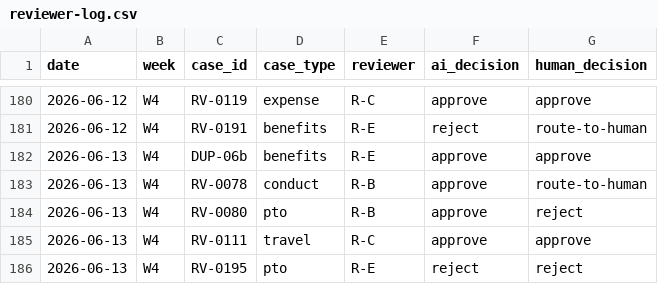
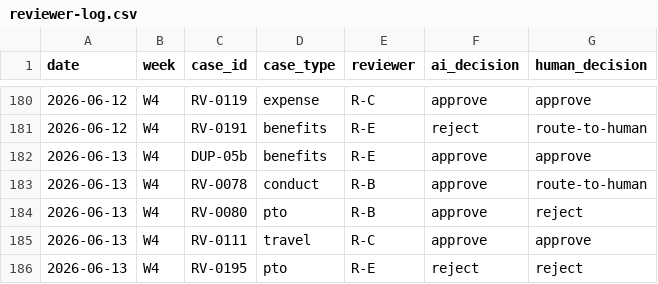
Before and after one commit to csfeeser/ai-governance-workspace, a CSV file: content/lab-3.1/reviewer-log.csv, drawn as a sheet; only a part is shown, gaps mark what is left out; the diff covers the shown part only.

```diff
--- a/content/lab-3.1/reviewer-log.csv
+++ b/content/lab-3.1/reviewer-log.csv
@@ -181,3 +181,3 @@ date,week,case_id,case_type,reviewer,ai_decision,human_decision
 2026-06-12,W4,RV-0191,benefits,R-E,reject,route-to-human
-2026-06-13,W4,DUP-06b,benefits,R-E,approve,approve
+2026-06-13,W4,DUP-05b,benefits,R-E,approve,approve
 2026-06-13,W4,RV-0078,conduct,R-B,approve,route-to-human
```
Also changed, not shown: 5 edited cells elsewhere in this file, content/lab-3.1/repeat-cases.csv, 2 other files.
